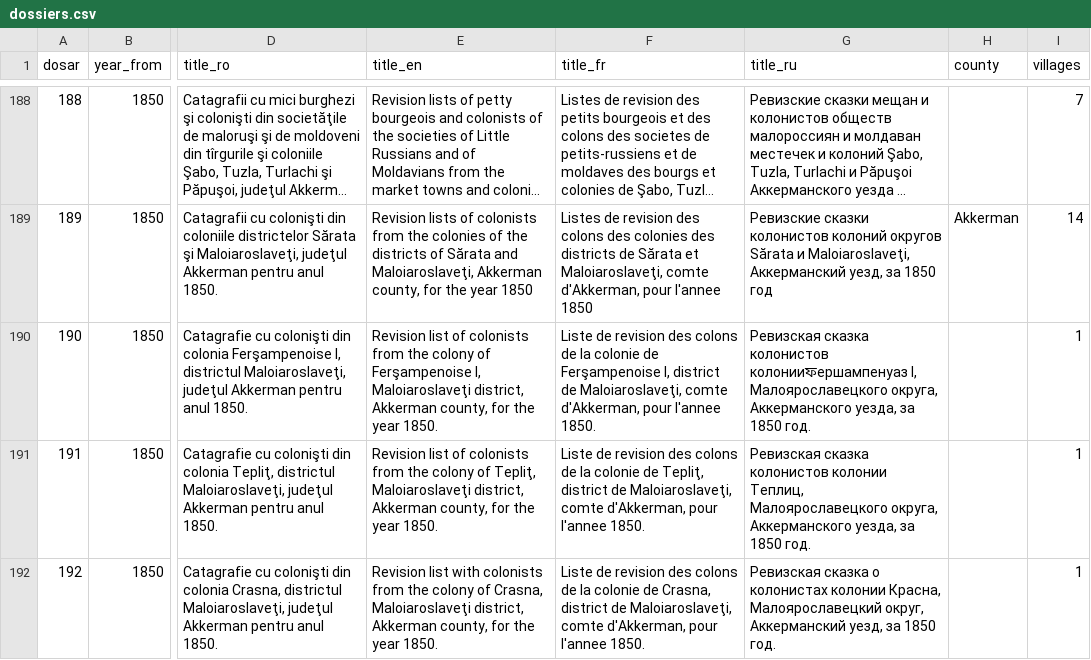
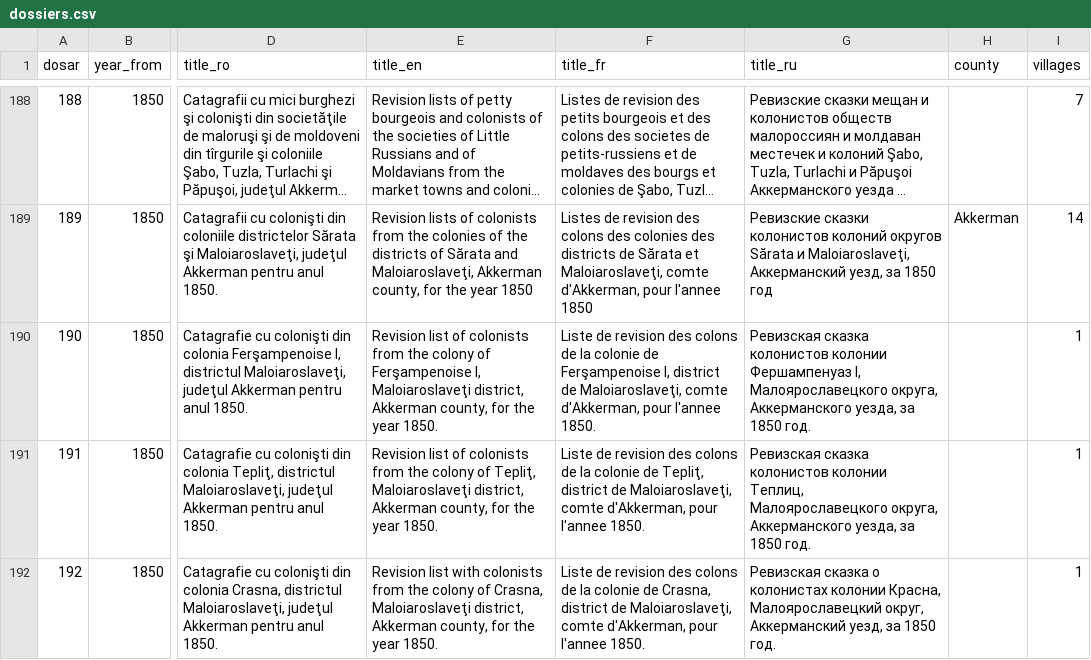
Before and after one commit to index-moldova-revision-lists/index-moldova-revision-lists.github.io, a CSV file: data/dossiers.csv, drawn as a sheet; only a part is shown, gaps mark what is left out; long unchanged cells end in …; the diff names each change by its address in the sheet, - before the commit and + after, or states it on an @@ line.

```diff
--- a/data/dossiers.csv
+++ b/data/dossiers.csv
-G190 (title_ru): …сказка колонистов колонииফершампенуаз I, Малоярославецкого…
+G190 (title_ru): …сказка колонистов колонии Фершампенуаз I, Малоярославецкого…
```
Also changed, not shown: 16 other files.
